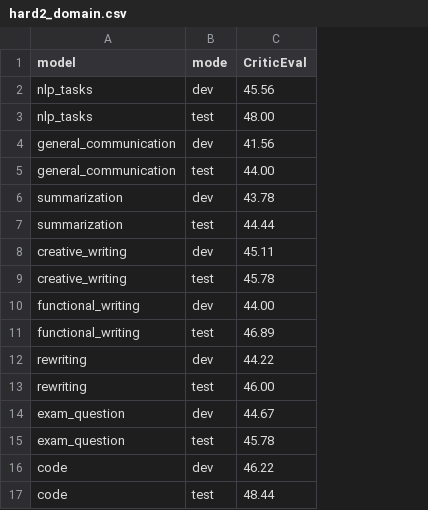
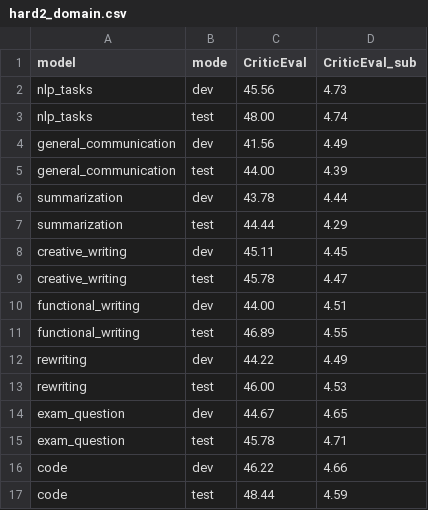
Before and after one commit to gmftbyGMFTBY/DIDD, a CSV file: exp_results/hard2_domain.csv, drawn as a sheet; the diff names each change by its address in the sheet, - before the commit and + after, or states it on an @@ line.

```diff
--- a/exp_results/hard2_domain.csv
+++ b/exp_results/hard2_domain.csv
+column D (CriticEval_sub), rows 2-17: 4.73 | 4.74 | 4.49 | 4.39 | 4.44 | 4.29 | 4.45 | 4.47 | 4.51 | 4.55 | 4.49 | 4.53 | 4.65 | 4.71 | 4.66 | 4.59
```
Also changed, not shown: exp_results/mixture_rate.csv, 37 other files.
